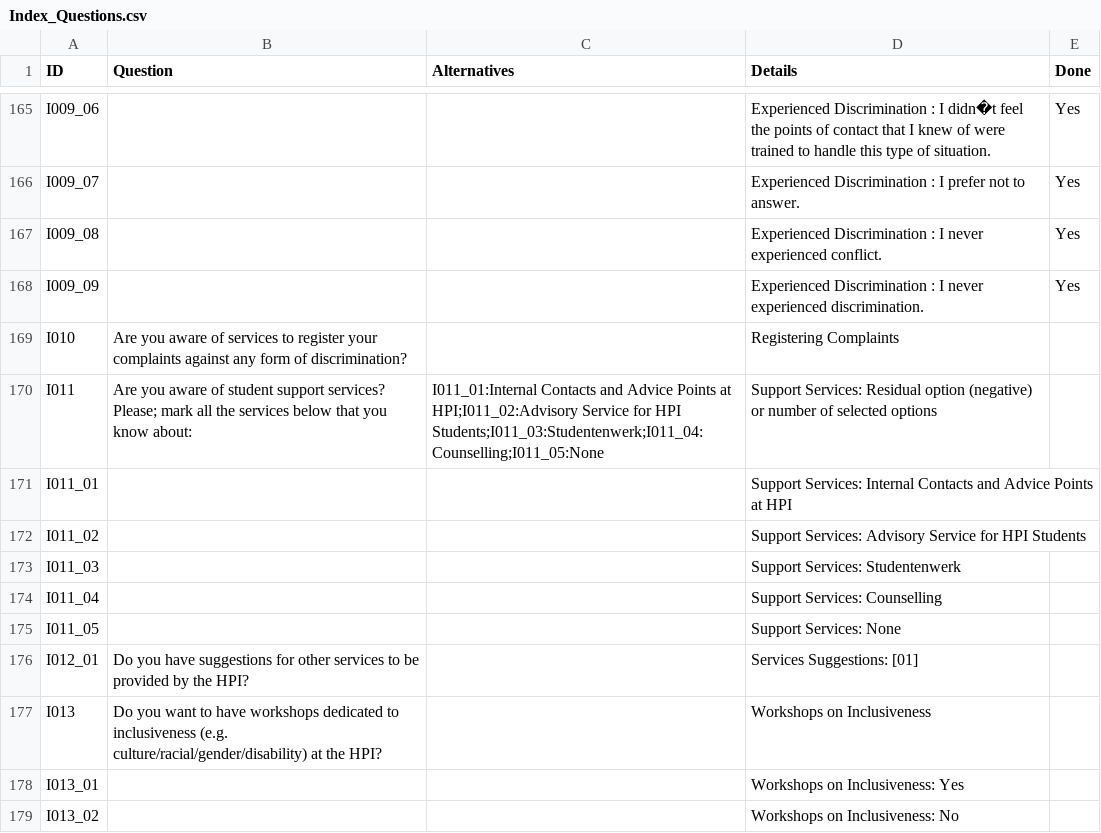
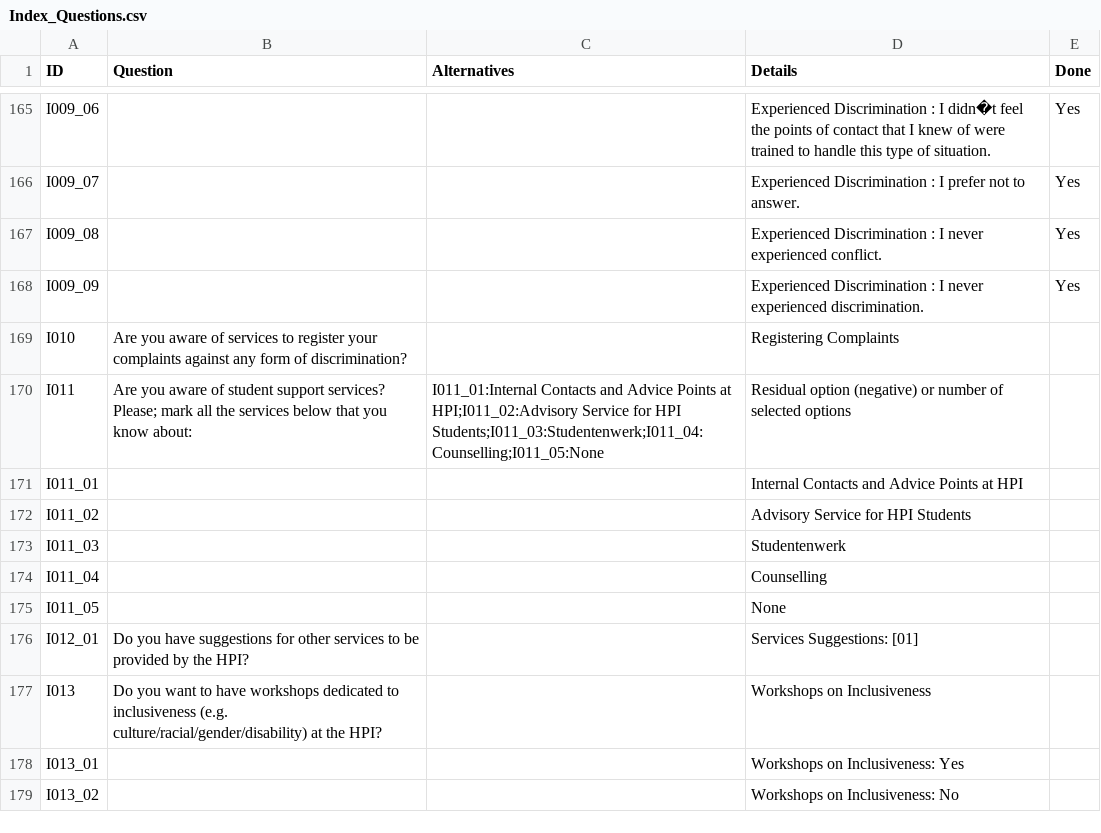
Before and after one commit to christianadriano/survey_analysis, a CSV file: data/Index_Questions.csv, drawn as a sheet; only a part is shown, gaps mark what is left out.

Commit message:
Update Index_Questions.csv

```diff
--- a/data/Index_Questions.csv
+++ b/data/Index_Questions.csv
@@ -169,8 +169,8 @@ I009_09,,,Experienced Discrimination : I never experienced discrimination.,Yes
 I010,Are you aware of services to register your complaints against any form of discrimination? ,,Registering Complaints,
-I011,Are you aware of student support services? Please; mark all the services below that you know about:,I011_01:Internal Contacts and Advice Points at HPI;I011_02:Advisory Service for HPI Students;I011_03:Studentenwerk;I011_04:Counselling;I011_05:None,Support Services: Residual option (negative) or number of selected options,
-I011_01,,,Support Services: Internal Contacts and Advice Points at HPI,
-I011_02,,,Support Services: Advisory Service for HPI Students,
-I011_03,,,Support Services: Studentenwerk,
-I011_04,,,Support Services: Counselling,
-I011_05,,,Support Services: None,
+I011,Are you aware of student support services? Please; mark all the services below that you know about:,I011_01:Internal Contacts and Advice Points at HPI;I011_02:Advisory Service for HPI Students;I011_03:Studentenwerk;I011_04:Counselling;I011_05:None, Residual option (negative) or number of selected options,
+I011_01,,, Internal Contacts and Advice Points at HPI,
+I011_02,,, Advisory Service for HPI Students,
+I011_03,,, Studentenwerk,
+I011_04,,, Counselling,
+I011_05,,, None,
 I012_01,Do you have suggestions for other services to be provided by the HPI?,,Services Suggestions: [01],
```
